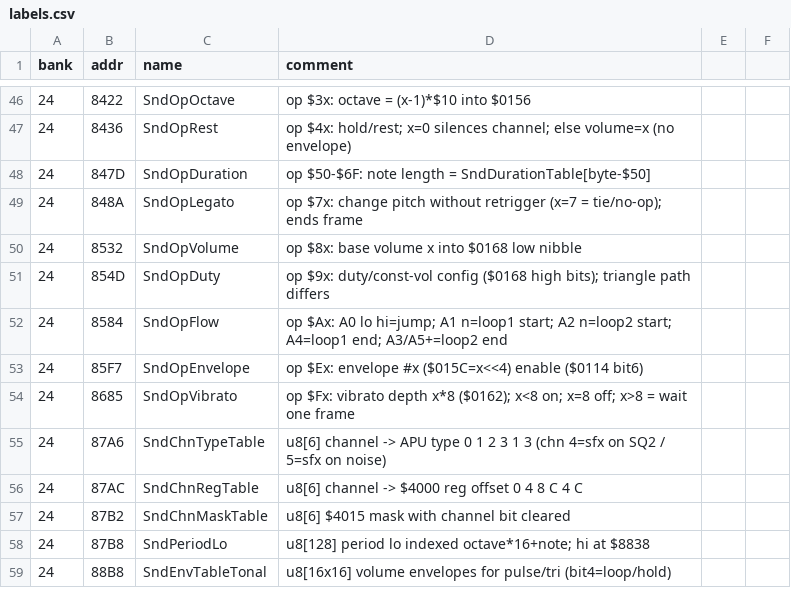
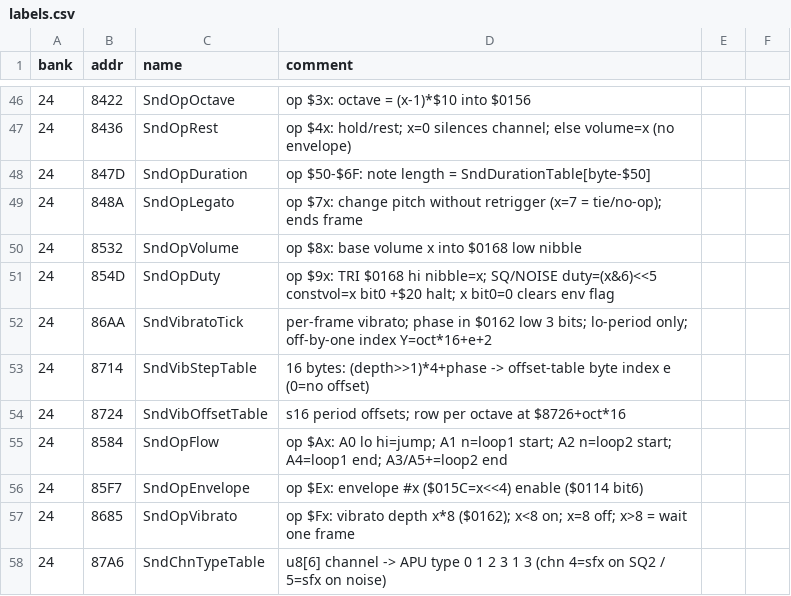
Before and after one commit to sleepy9090/CRYSTAL-AI-LIS, a CSV file: labels.csv, drawn as a sheet; only a part is shown, gaps mark what is left out; the shorter side is filled out with more unchanged rows.

Commit message:
RE session 4: Ph3: sound follow-ups — decode `SndOpDuty` `24:854D` triangle path + vibrato `24:86AA` exactly; check SFX table entries 48-87 for nulls; name music `$0C`/`$12`/`$13` by their callers' states; write `tools/sound_dump.py` to disassemble a stream into op text — done session 8: duty bit layout, vibrato algorithm incl. original off-by-one table index; SFX nulls `$59 $70 $71 $73 $77`; `$13`=interrupting jingle, `$12`=entity/boss track, `$0C`=event theme; `sound_dump.py` written (unrun, needs approval)

```diff
--- a/labels.csv
+++ b/labels.csv
@@ -50,3 +50,6 @@ bank,addr,name,comment
 24,8532,SndOpVolume,op $8x: base volume x into $0168 low nibble
-24,854D,SndOpDuty,op $9x: duty/const-vol config ($0168 high bits); triangle path differs
+24,854D,SndOpDuty,op $9x: TRI $0168 hi nibble=x; SQ/NOISE duty=(x&6)<<5 constvol=x bit0 +$20 halt; x bit0=0 clears env flag
+24,86AA,SndVibratoTick,per-frame vibrato; phase in $0162 low 3 bits; lo-period only; off-by-one index Y=oct*16+e+2
+24,8714,SndVibStepTable,16 bytes: (depth>>1)*4+phase -> offset-table byte index e (0=no offset)
+24,8724,SndVibOffsetTable,s16 period offsets; row per octave at $8726+oct*16
 24,8584,SndOpFlow,op $Ax: A0 lo hi=jump; A1 n=loop1 start; A2 n=loop2 start; A4=loop1 end; A3/A5+=loop2 end
```
Also changed, not shown: 2 other files.
